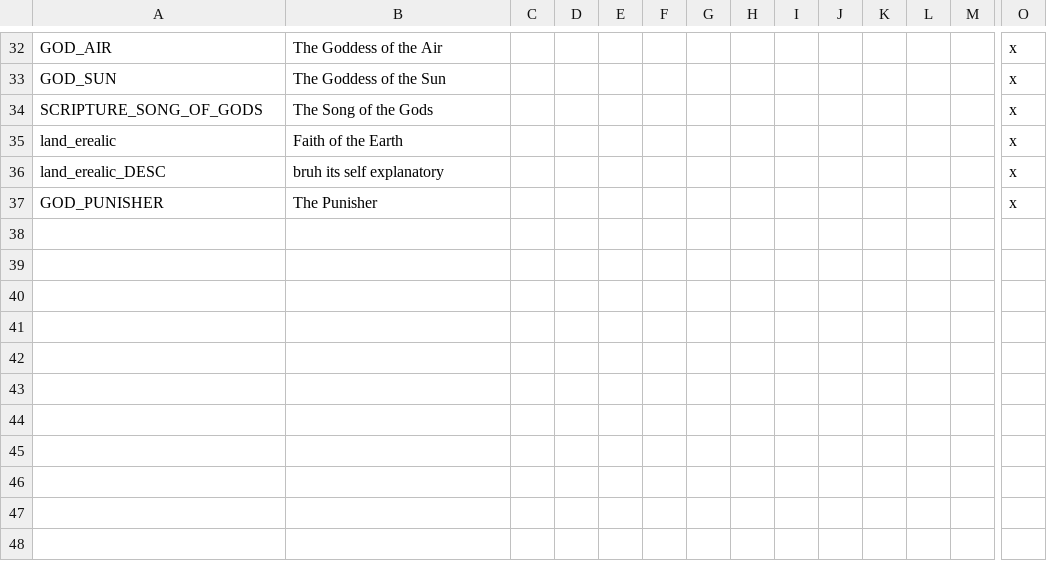
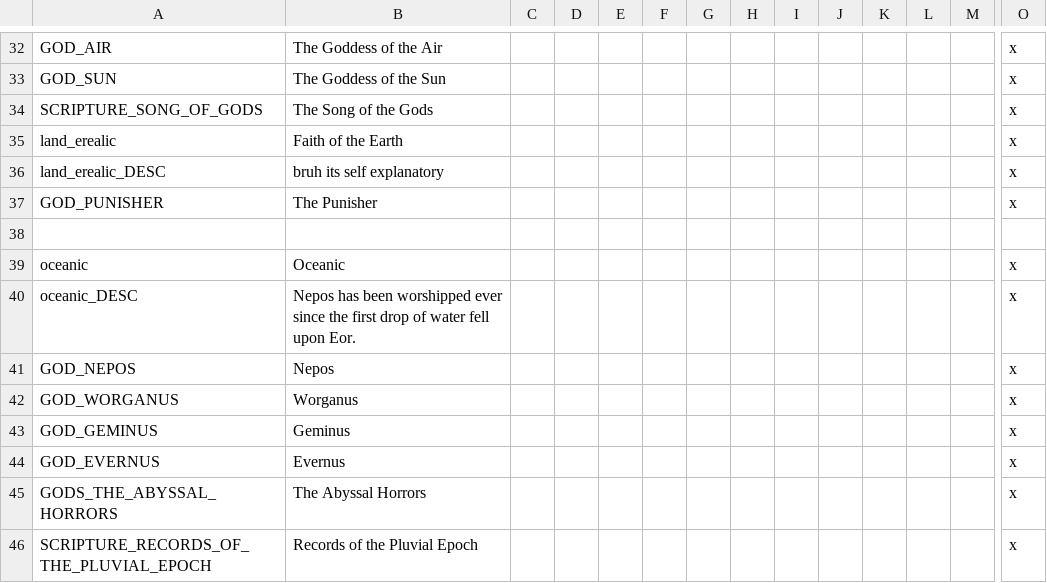
Before and after one commit to Eor-Dev-Team/Eor, a CSV file: localisation/000_religions.csv, drawn as a sheet; only a part is shown, gaps mark what is left out; rows hold the shown columns only; the diff names each change by its address in the sheet, - before the commit and + after, or states it on an @@ line.

```diff
--- a/localisation/000_religions.csv
+++ b/localisation/000_religions.csv
+row 38: (empty)
+row 39: oceanic | Oceanic |  |  |  |  |  |  |  |  |  |  |  | x
+row 40: oceanic_DESC | Nepos has been worshipped ever since the first drop of water fell upon Eor. |  |  |  |  |  |  |  |  |  |  |  | x
+row 41: GOD_NEPOS | Nepos |  |  |  |  |  |  |  |  |  |  |  | x
+row 42: GOD_WORGANUS | Worganus |  |  |  |  |  |  |  |  |  |  |  | x
+row 43: GOD_GEMINUS | Geminus |  |  |  |  |  |  |  |  |  |  |  | x
+row 44: GOD_EVERNUS | Evernus |  |  |  |  |  |  |  |  |  |  |  | x
+row 45: GODS_THE_ABYSSAL_HORRORS | The Abyssal Horrors |  |  |  |  |  |  |  |  |  |  |  | x
+row 46: SCRIPTURE_RECORDS_OF_THE_PLUVIAL_EPOCH | Records of the Pluvial Epoch |  |  |  |  |  |  |  |  |  |  |  | x
```
Also changed, not shown: localisation/000_cultural_titles.csv, localisation/DECISIONS_calugian.csv, 41 other files.
